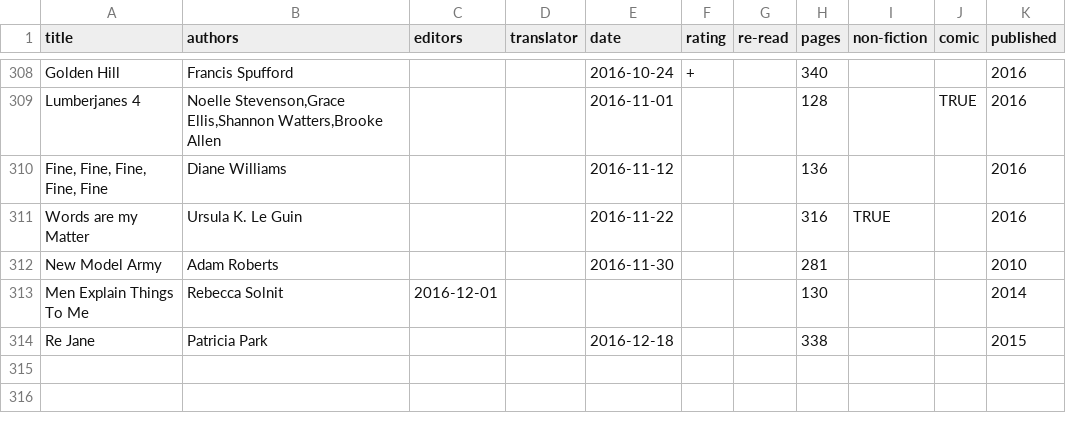
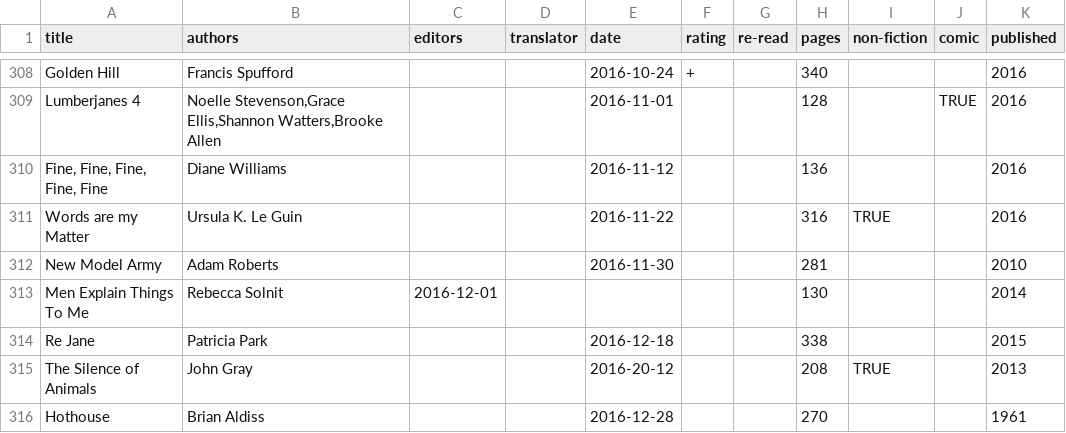
Before and after one commit to tomgp/tomgp.github.io, a CSV file: data/books.csv, drawn as a sheet; only a part is shown, gaps mark what is left out; the diff names each change by its address in the sheet, - before the commit and + after, or states it on an @@ line.

Commit message:
data

```diff
--- a/data/books.csv
+++ b/data/books.csv
+row 315: The Silence of Animals | John Gray |  |  | 2016-20-12 |  |  | 208 | TRUE |  | 2013
+row 316: Hothouse | Brian Aldiss |  |  | 2016-12-28 |  |  | 270 |  |  | 1961
```
